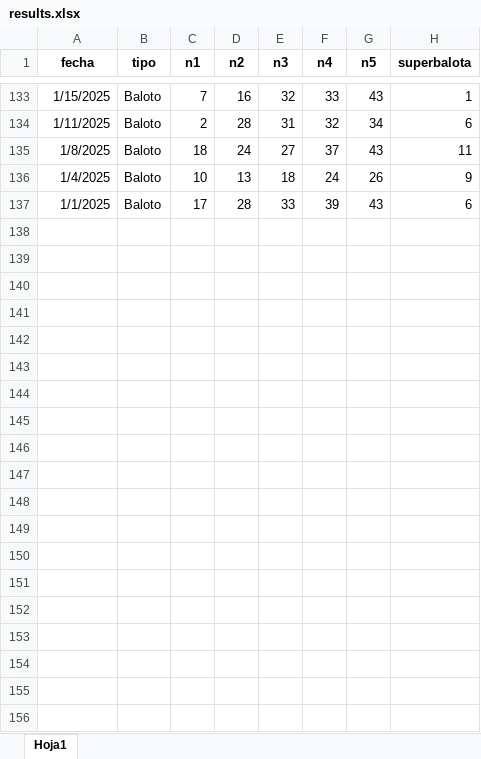
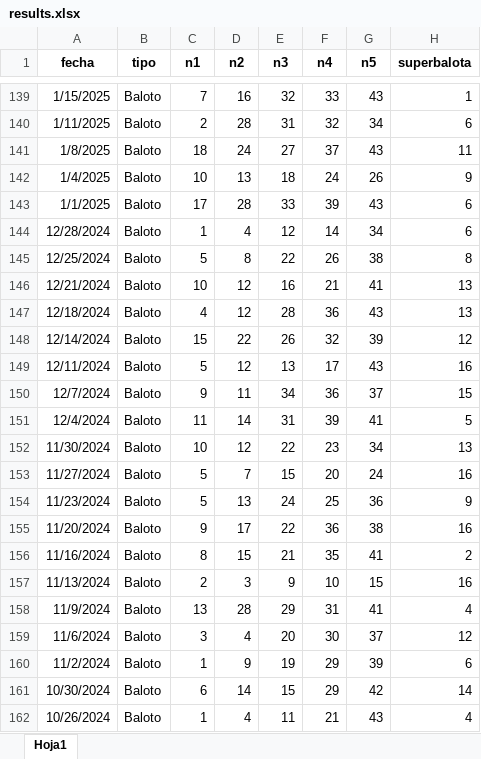
Before and after one commit to SebastianMartinezLesmes/Baloto_prediction, an Excel workbook: bot/data/results.xlsx, sheet Hoja1, drawn as a sheet; only a part is shown, gaps mark what is left out; values as stored, in another font and other column widths than the file's, no borders; the diff covers the shown part only; the diff names each change by its address in the sheet, - before the commit and + after, or states it on an @@ line.

```diff
--- a/bot/data/results.xlsx (sheet Hoja1)
+++ b/bot/data/results.xlsx (sheet Hoja1)
+row 144: 12/28/2024 | Baloto | 1 | 4 | 12 | 14 | 34 | 6
+row 145: 12/25/2024 | Baloto | 5 | 8 | 22 | 26 | 38 | 8
+row 146: 12/21/2024 | Baloto | 10 | 12 | 16 | 21 | 41 | 13
+row 147: 12/18/2024 | Baloto | 4 | 12 | 28 | 36 | 43 | 13
+row 148: 12/14/2024 | Baloto | 15 | 22 | 26 | 32 | 39 | 12
+row 149: 12/11/2024 | Baloto | 5 | 12 | 13 | 17 | 43 | 16
+row 150: 12/7/2024 | Baloto | 9 | 11 | 34 | 36 | 37 | 15
+row 151: 12/4/2024 | Baloto | 11 | 14 | 31 | 39 | 41 | 5
+row 152: 11/30/2024 | Baloto | 10 | 12 | 22 | 23 | 34 | 13
+row 153: 11/27/2024 | Baloto | 5 | 7 | 15 | 20 | 24 | 16
+row 154: 11/23/2024 | Baloto | 5 | 13 | 24 | 25 | 36 | 9
+row 155: 11/20/2024 | Baloto | 9 | 17 | 22 | 36 | 38 | 16
+row 156: 11/16/2024 | Baloto | 8 | 15 | 21 | 35 | 41 | 2
+row 157: 11/13/2024 | Baloto | 2 | 3 | 9 | 10 | 15 | 16
+row 158: 11/9/2024 | Baloto | 13 | 28 | 29 | 31 | 41 | 4
+row 159: 11/6/2024 | Baloto | 3 | 4 | 20 | 30 | 37 | 12
+row 160: 11/2/2024 | Baloto | 1 | 9 | 19 | 29 | 39 | 6
+row 161: 10/30/2024 | Baloto | 6 | 14 | 15 | 29 | 42 | 14
+row 162: 10/26/2024 | Baloto | 1 | 4 | 11 | 21 | 43 | 4
```
Also changed, not shown: 91 added rows elsewhere in this sheet, 12 other files.
